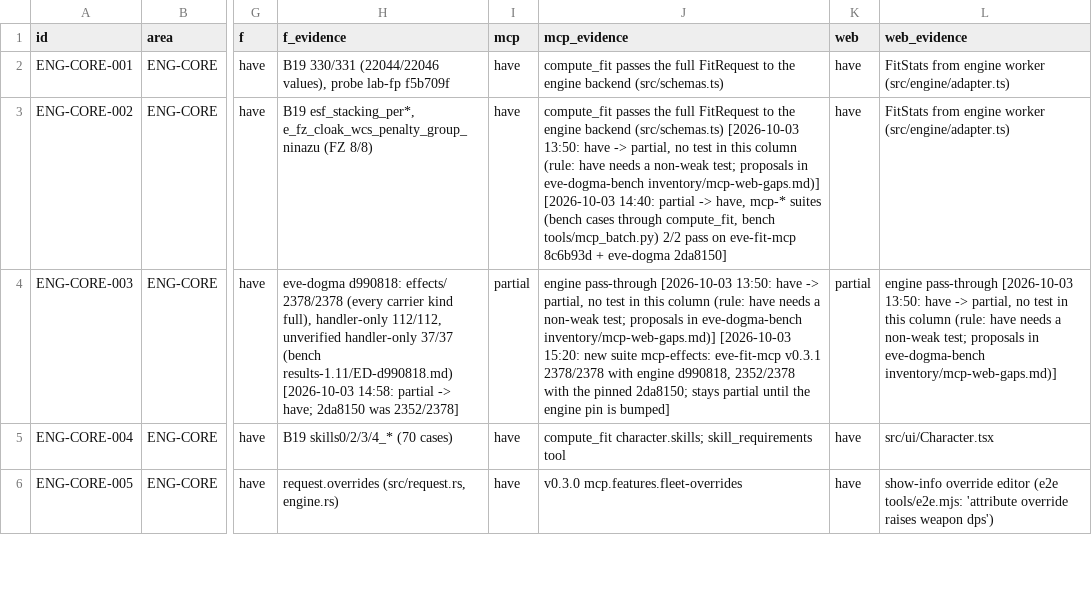
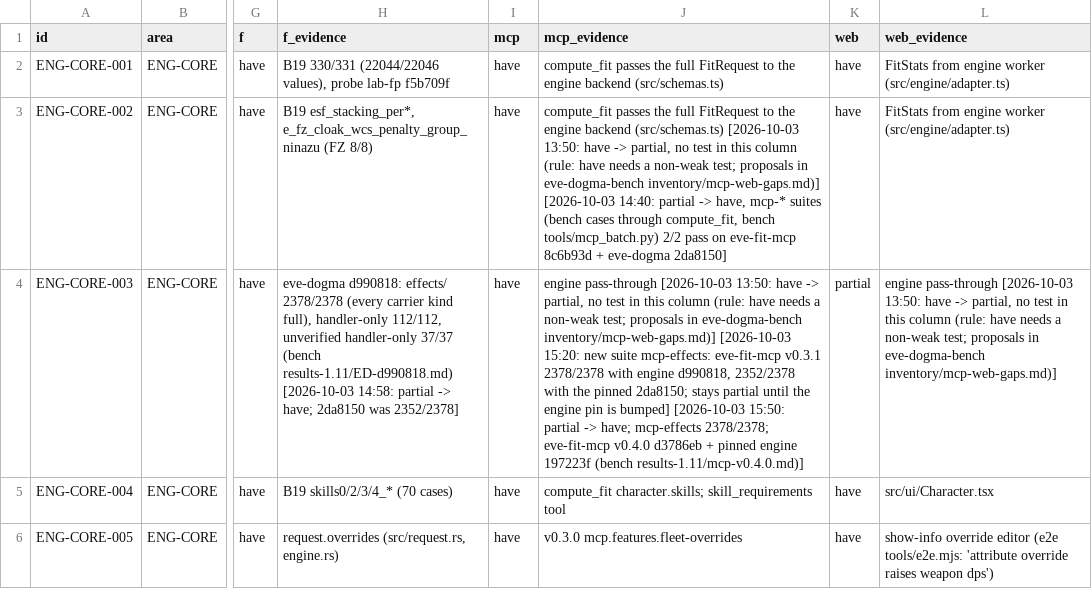
Before and after one commit to EX-CT/eve-fit-docs, a CSV file: docs/19-pyfa-feature-inventory.csv, drawn as a sheet; only a part is shown, gaps mark what is left out; the diff covers the shown part only; the diff names each change by its address in the sheet, - before the commit and + after, or states it on an @@ line.

Commit message:
docs/19: eve-fit-mcp v0.4.0 (+ engine 197223f): mcp -> have for ENG-MISC-004, ENG-CORE-003/006, ENG-MOD-007, ENG-SHIP-006, ENG-DRN-003, ENG-FTR-004, ENG-OFF-006/007, ENG-PROJ-006, PRC-003, UI-STAT-OUT/MIN/BMB, GRF-OPT-001..008; ENG-BATCH-001 mcp missing -> partial; f ENG-BATCH-001/ENG-PRICE-001 partial in the yaml (8bde0ba batch 77/93, price_inject 21/32; pending bench contract update)

```diff
--- a/docs/19-pyfa-feature-inventory.csv
+++ b/docs/19-pyfa-feature-inventory.csv
-I4 (mcp): partial
+I4 (mcp): have
-J4 (mcp_evidence): …is bumped]
+J4 (mcp_evidence): …is bumped] [2026-10-03 15:50: partial -> have; mcp-effects 2378/2378; eve-fit-mcp v0.4.0 d3786eb + pinned engine 197223f (bench results-1.11/mcp-v0.4.0.md)]
```
Also changed, not shown: 48 edited cells elsewhere in this file, 2 other files.
